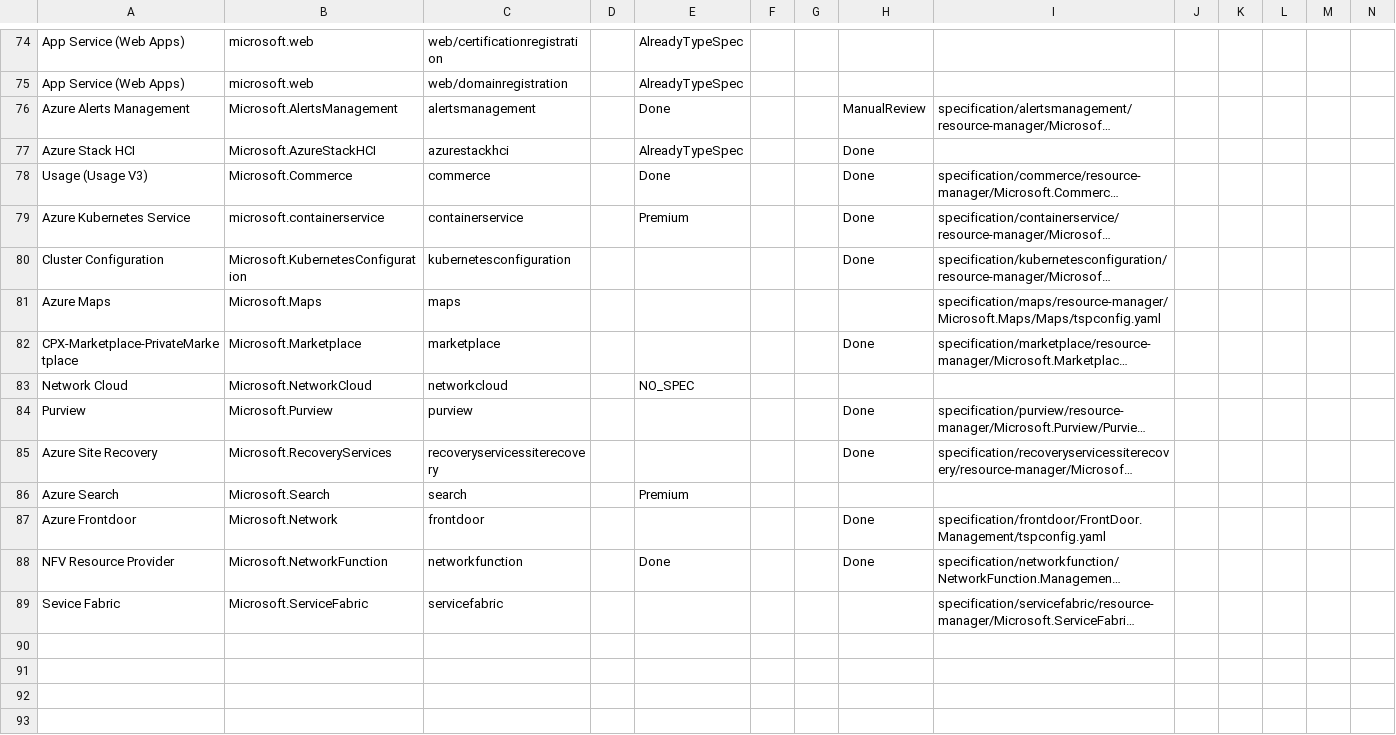
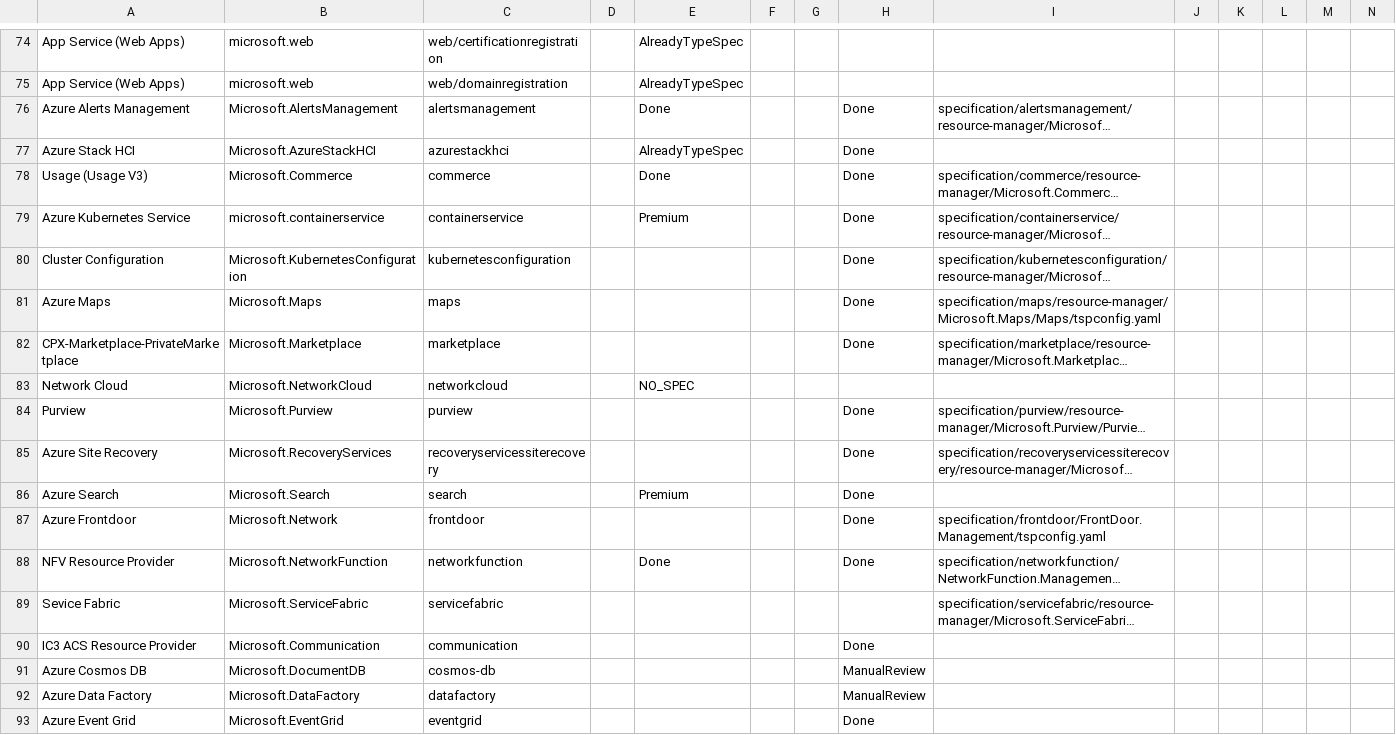
Before and after one commit to tadelesh/typespec-conversion-refresh, a CSV file: status.csv, drawn as a sheet; only a part is shown, gaps mark what is left out; long unchanged cells end in …; rows hold the shown columns only; the diff names each change by its address in the sheet, - before the commit and + after, or states it on an @@ line.

Commit message:
update

```diff
--- a/status.csv
+++ b/status.csv
-H76: ManualReview
+H76: Done
-H81: (empty)
+H81: Done
-H86: (empty)
+H86: Done
+row 90: IC3 ACS Resource Provider | Microsoft.Communication | communication |  |  |  |  | Done
+row 91: Azure Cosmos DB | Microsoft.DocumentDB | cosmos-db |  |  |  |  | ManualReview
+row 92: Azure Data Factory | Microsoft.DataFactory | datafactory |  |  |  |  | ManualReview
+row 93: Azure Event Grid | Microsoft.EventGrid | eventgrid |  |  |  |  | Done
```
